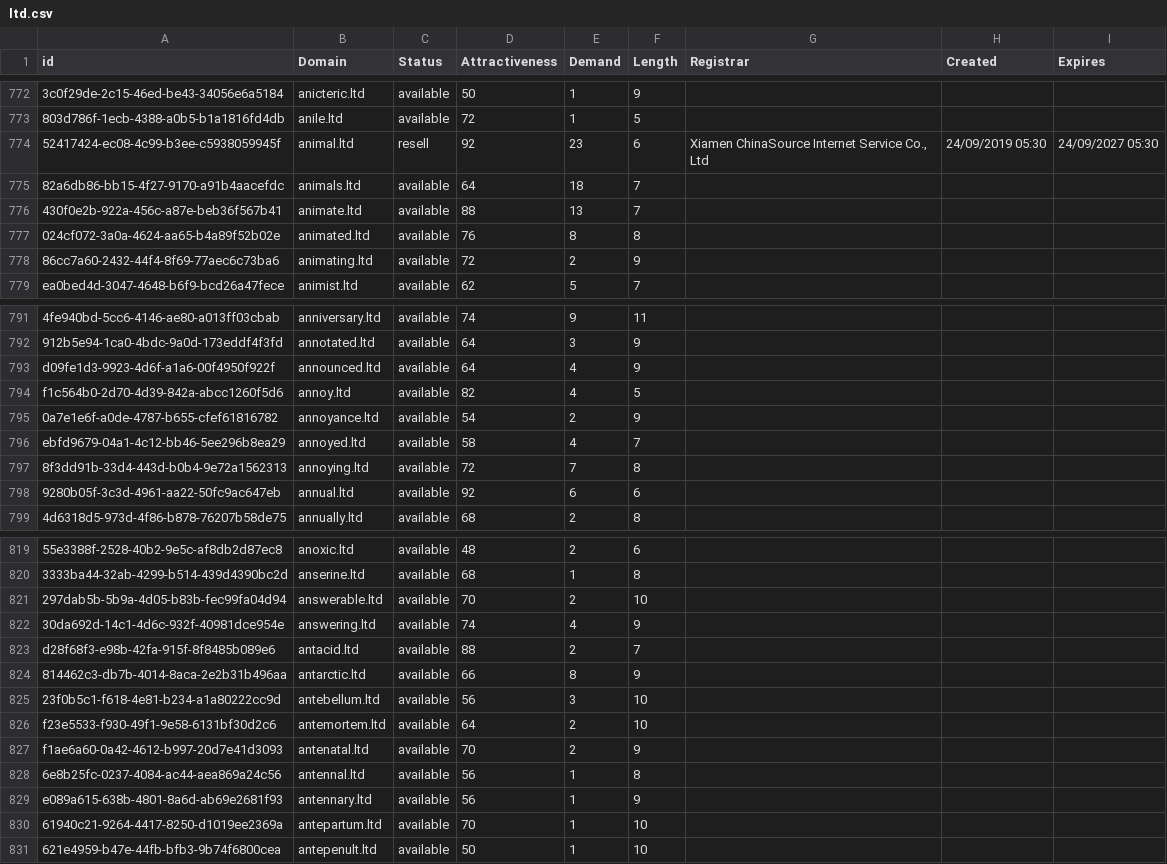
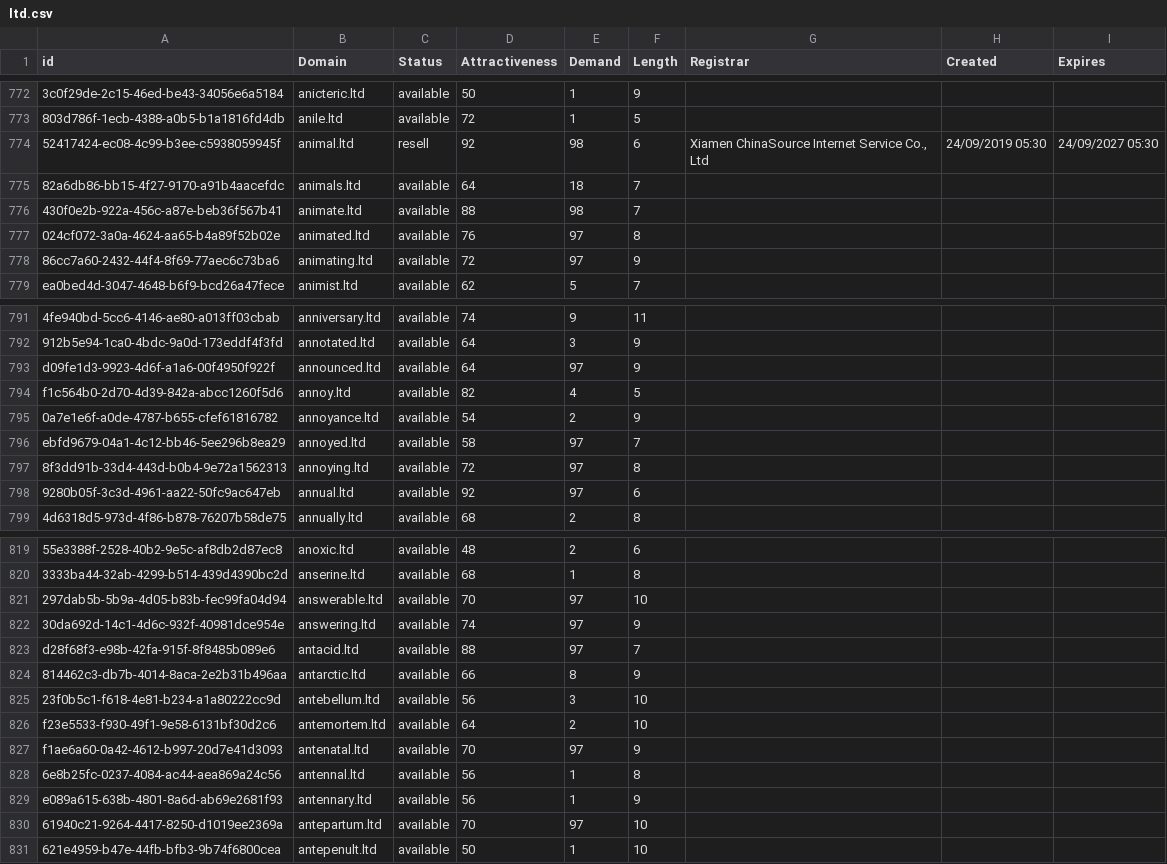
Before and after one commit to UniqueDomains/ltd-oneword-domains, a CSV file: ltd.csv, drawn as a sheet; only a part is shown, gaps mark what is left out; the diff covers the shown part only; the diff names each change by its address in the sheet, - before the commit and + after, or states it on an @@ line.

Commit message:
Domains update

```diff
--- a/ltd.csv
+++ b/ltd.csv
-E774 (Demand): 23
+E774 (Demand): 98
-E776 (Demand): 13
+E776 (Demand): 98
-E777 (Demand): 8
+E777 (Demand): 97
-E778 (Demand): 2
+E778 (Demand): 97
-E793 (Demand): 4
+E793 (Demand): 97
-E796 (Demand): 4
+E796 (Demand): 97
-E797 (Demand): 7
+E797 (Demand): 97
-E798 (Demand): 6
+E798 (Demand): 97
-E821 (Demand): 2
+E821 (Demand): 97
-E822 (Demand): 4
+E822 (Demand): 97
-E823 (Demand): 2
+E823 (Demand): 97
-E827 (Demand): 2
+E827 (Demand): 97
-E830 (Demand): 1
+E830 (Demand): 97
```
Also changed, not shown: 47 edited cells elsewhere in this file, 2 other files.
